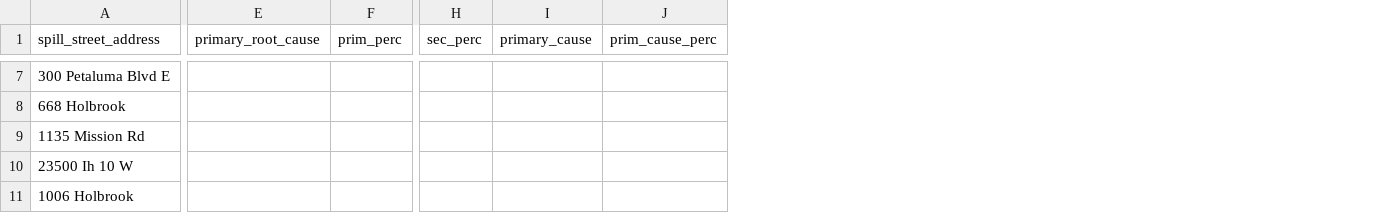
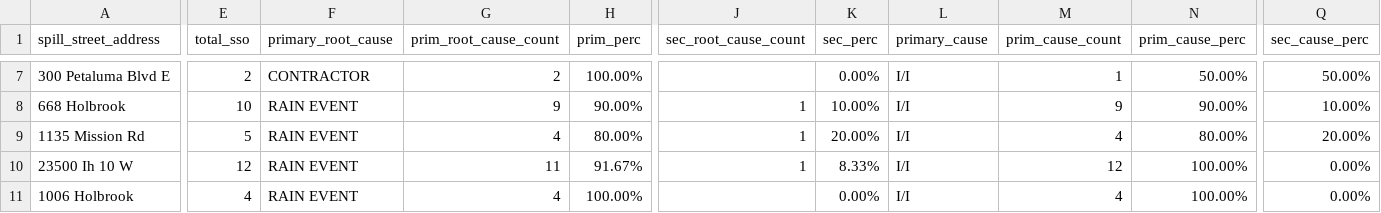
Before and after one commit to codeupada1/san-antonio-datathon-2019, a CSV file: data/most_gallons.csv, drawn as a sheet; only a part is shown, gaps mark what is left out; addresses are those after the commit; the diff covers the shown part only; the diff names each change by its address in the sheet, - before the commit and + after, or states it on an @@ line.

Commit message:
Update with causes

```diff
--- a/data/most_gallons.csv
+++ b/data/most_gallons.csv
+column E (total_sso), rows 7-11: 2 | 10 | 5 | 12 | 4
+column G (prim_root_cause_count), rows 7-11: 2 | 9 | 4 | 11 | 4
+column J (sec_root_cause_count), rows 8-10: all 1
+column M (prim_cause_count), rows 7-11: 1 | 9 | 4 | 12 | 4
+column Q (sec_cause_perc), rows 7-11: 50.00% | 10.00% | 20.00% | 0.00% | 0.00%
-F7 (primary_root_cause): (empty)
+F7 (primary_root_cause): CONTRACTOR
-H7 (prim_perc): (empty)
+H7 (prim_perc): 100.00%
-K7 (sec_perc): (empty)
+K7 (sec_perc): 0.00%
-L7:L11 (primary_cause): (empty)
+L7:L11 (primary_cause): I/I
-N7 (prim_cause_perc): (empty)
+N7 (prim_cause_perc): 50.00%
-F8:F11 (primary_root_cause): (empty)
+F8:F11 (primary_root_cause): RAIN EVENT
-H8 (prim_perc): (empty)
+H8 (prim_perc): 90.00%
-K8 (sec_perc): (empty)
+K8 (sec_perc): 10.00%
-N8 (prim_cause_perc): (empty)
+N8 (prim_cause_perc): 90.00%
-H9 (prim_perc): (empty)
+H9 (prim_perc): 80.00%
-K9 (sec_perc): (empty)
+K9 (sec_perc): 20.00%
-N9 (prim_cause_perc): (empty)
+N9 (prim_cause_perc): 80.00%
-H10 (prim_perc): (empty)
+H10 (prim_perc): 91.67%
-K10 (sec_perc): (empty)
+K10 (sec_perc): 8.33%
-N10:N11 (prim_cause_perc): (empty)
+N10:N11 (prim_cause_perc): 100.00%
-H11 (prim_perc): (empty)
+H11 (prim_perc): 100.00%
-K11 (sec_perc): (empty)
+K11 (sec_perc): 0.00%
```
Also changed, not shown: 43 edited cells elsewhere in this file.
